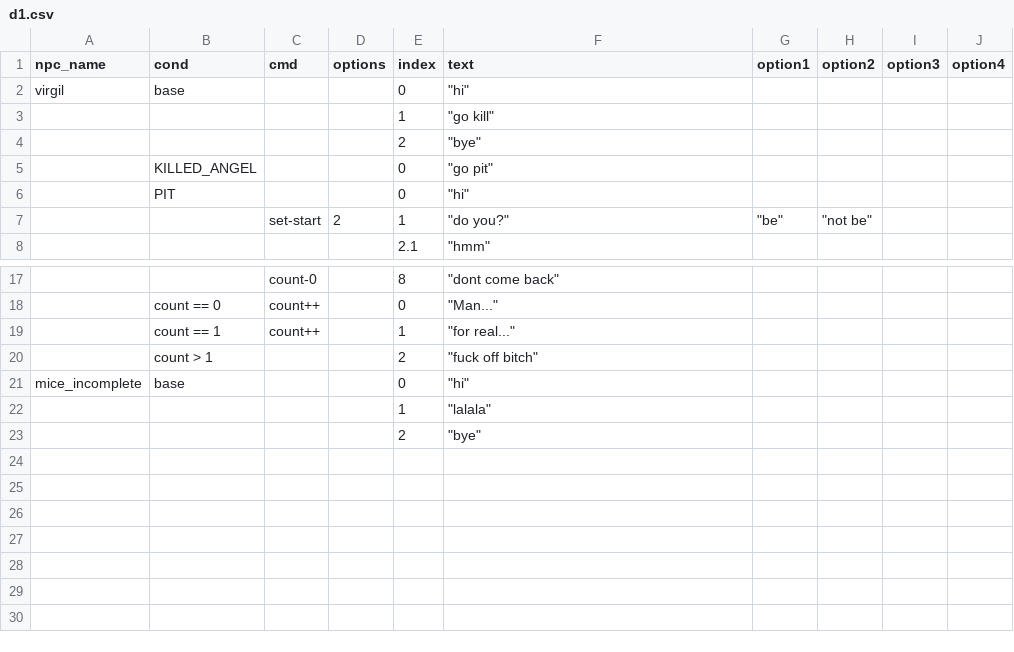
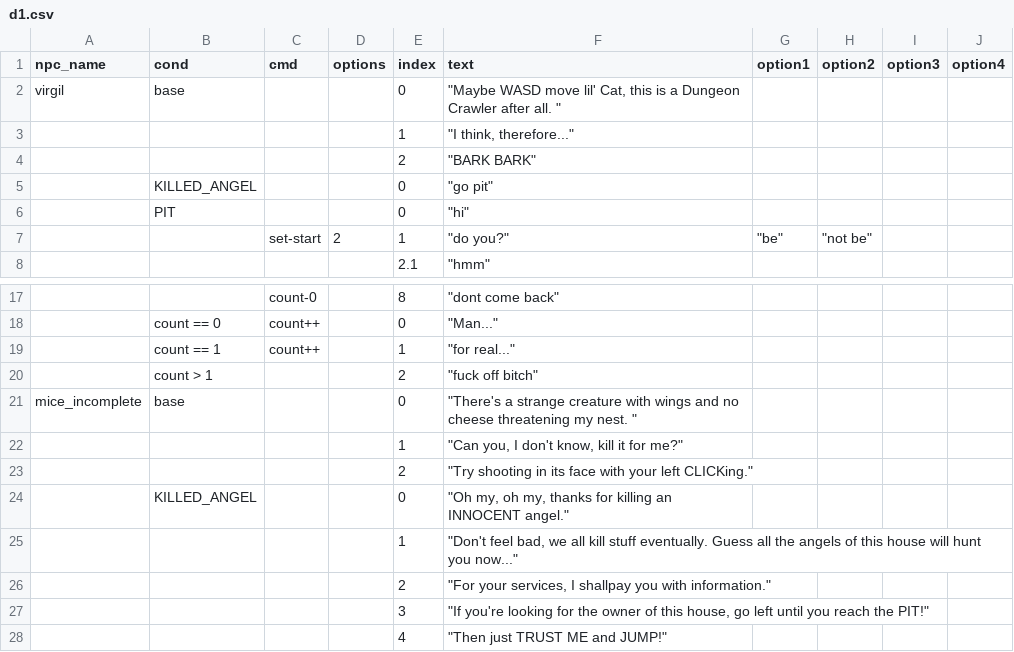
Before and after one commit to isaXCC/dvi, a CSV file: src/dungeons/dialogues/d1.csv, drawn as a sheet; only a part is shown, gaps mark what is left out.

```diff
--- a/src/dungeons/dialogues/d1.csv
+++ b/src/dungeons/dialogues/d1.csv
@@ -1,5 +1,5 @@
 npc_name,cond,cmd,options,index,text,option1,option2,option3,option4
-virgil,base,,,0,"""hi""",,,,
-,,,,1,"""go kill""",,,,
-,,,,2,"""bye""",,,,
+virgil,base,,,0,"""Maybe WASD move lil' Cat, this is a Dungeon Crawler after all. """,,,,
+,,,,1,"""I think, therefore...""",,,,
+,,,,2,"""BARK BARK""",,,,
 ,KILLED_ANGEL,,,0,"""go pit""",,,,
@@ -20,4 +20,9 @@ virgil,base,,,0,"""hi""",,,,
 ,count > 1,,,2,"""fuck off bitch""",,,,
-mice_incomplete,base,,,0,"""hi""",,,,
-,,,,1,"""lalala""",,,,
-,,,,2,"""bye""",,,,
+mice_incomplete,base,,,0,"""There's a strange creature with wings and no cheese threatening my nest. """,,,,
+,,,,1,"""Can you, I don't know, kill it for me?""",,,,
+,,,,2,"""Try shooting in its face with your left CLICKing.""",,,,
+,KILLED_ANGEL,,,0,"""Oh my, oh my, thanks for killing an INNOCENT angel.""",,,,
+,,,,1,"""Don't feel bad, we all kill stuff eventually. Guess all the angels of this house will hunt you now...""",,,,
+,,,,2,"""For your  services, I shallpay you with information.""",,,,
+,,,,3,"""If you're looking for the owner of this house, go left until you reach the PIT!""",,,,
+,,,,4,"""Then just TRUST ME and JUMP!""",,,,
```
Also changed, not shown: 25 other files.
